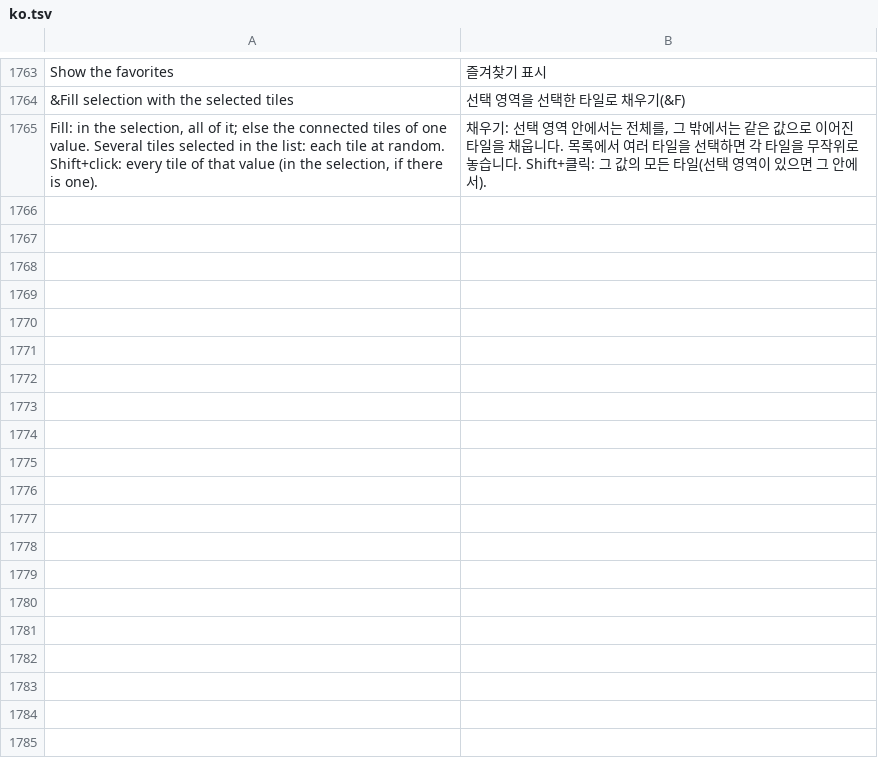
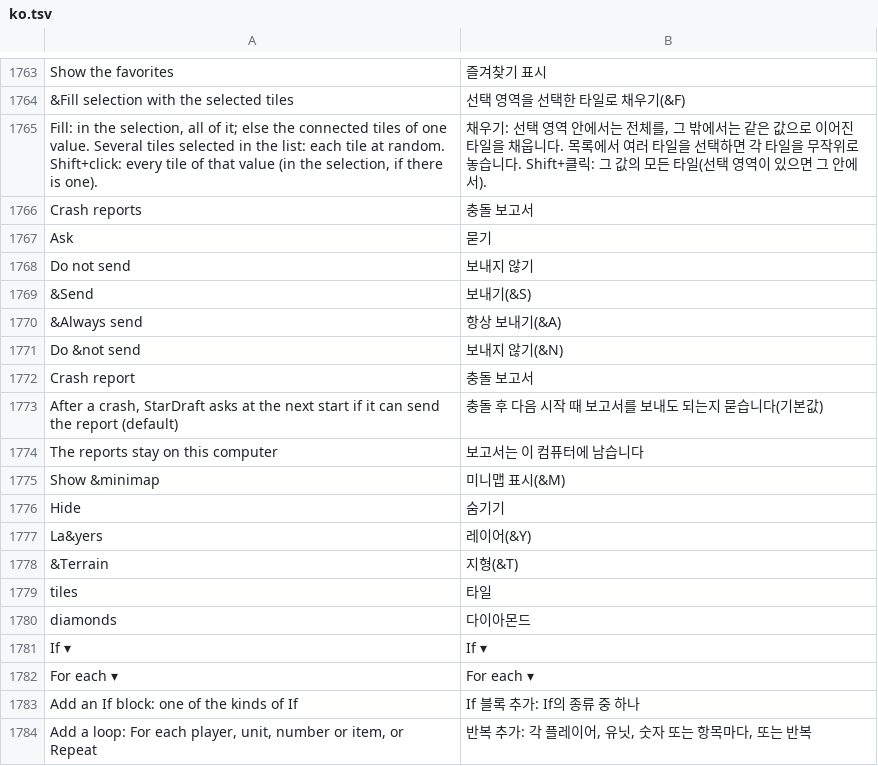
Before and after one commit to stardraft-editor/stardraft, a TSV file: apps/editor/res/lang/ko.tsv, drawn as a sheet; only a part is shown, gaps mark what is left out.

Commit message:
Korean and Spanish for the new texts (crash reports, layers, minimap, If and For each)

```diff
--- a/apps/editor/res/lang/ko.tsv
+++ b/apps/editor/res/lang/ko.tsv
@@ -1765 +1765,20 @@ Show the favorites	즐겨찾기 표시
 Fill: in the selection, all of it; else the connected tiles of one value. Several tiles selected in the list: each tile at random. Shift+click: every tile of that value (in the selection, if there is one).	채우기: 선택 영역 안에서는 전체를, 그 밖에서는 같은 값으로 이어진 타일을 채웁니다. 목록에서 여러 타일을 선택하면 각 타일을 무작위로 놓습니다. Shift+클릭: 그 값의 모든 타일(선택 영역이 있으면 그 안에서).
+Crash reports	충돌 보고서
+Ask	묻기
+Do not send	보내지 않기
+&Send	보내기(&S)
+&Always send	항상 보내기(&A)
+Do &not send	보내지 않기(&N)
+Crash report	충돌 보고서
+After a crash, StarDraft asks at the next start if it can send the report (default)	충돌 후 다음 시작 때 보고서를 보내도 되는지 묻습니다(기본값)
+The reports stay on this computer	보고서는 이 컴퓨터에 남습니다
+Show &minimap	미니맵 표시(&M)
+Hide	숨기기
+La&yers	레이어(&Y)
+&Terrain	지형(&T)
+tiles	타일
+diamonds	다이아몬드
+If ▾	If ▾
+For each ▾	For each ▾
+Add an If block: one of the kinds of If	If 블록 추가: If의 종류 중 하나
+Add a loop: For each player, unit, number or item, or Repeat	반복 추가: 각 플레이어, 유닛, 숫자 또는 항목마다, 또는 반복
```
Also changed, not shown: apps/editor/res/lang/es.tsv, 2 other files.
